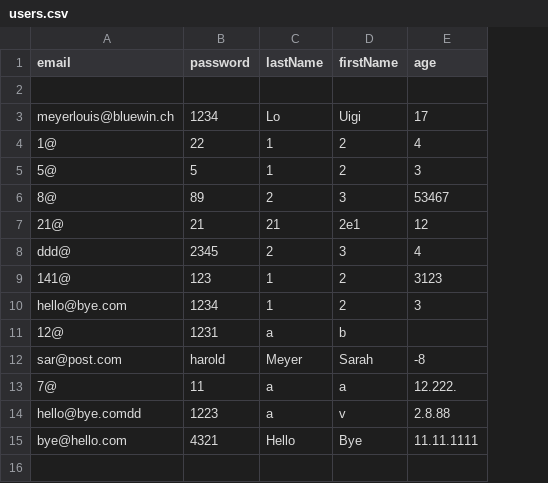
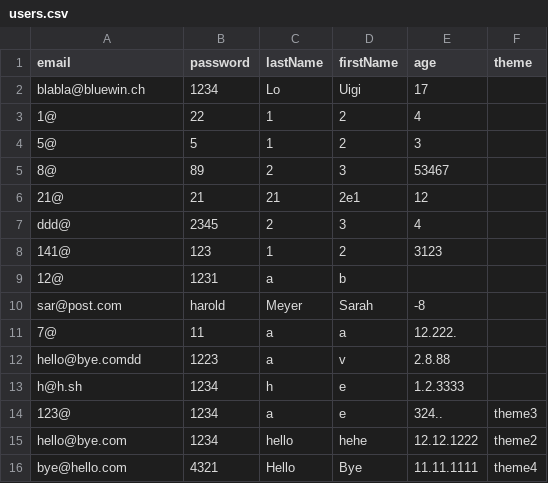
Before and after one commit to LoLuigi/movie-db-example, a CSV file: backend/data/users.csv, drawn as a sheet; removed rows and columns are numbered as before the commit, all else as after; the diff names each change by its address in the sheet, - before the commit and + after, or states it on an @@ line.

Commit message:
Registration/Login/Logout/EditProfile/Limiting features to logged in users

```diff
--- a/backend/data/users.csv
+++ b/backend/data/users.csv
+column F (theme), row 16: theme4
-row 2: (empty)
-A2 (email): meyerlouis@bluewin.ch
+A2 (email): blabla@bluewin.ch
-row 10: hello@bye.com | 1234 | 1 | 2 | 3
+row 13: h@h.sh | 1234 | h | e | 1.2.3333
+row 14: 123@ | 1234 | a | e | 324.. | theme3
+row 15: hello@bye.com | 1234 | hello | hehe | 12.12.1222 | theme2
```
Also changed, not shown: 16 other files.
